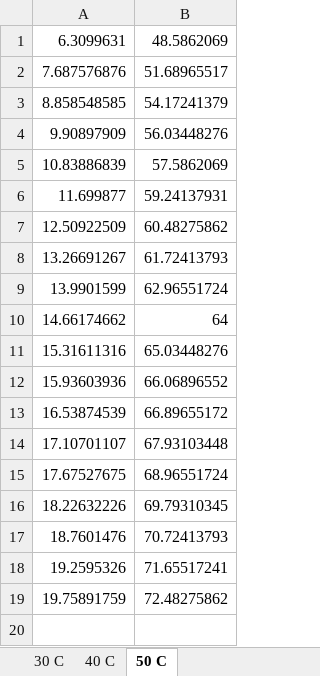
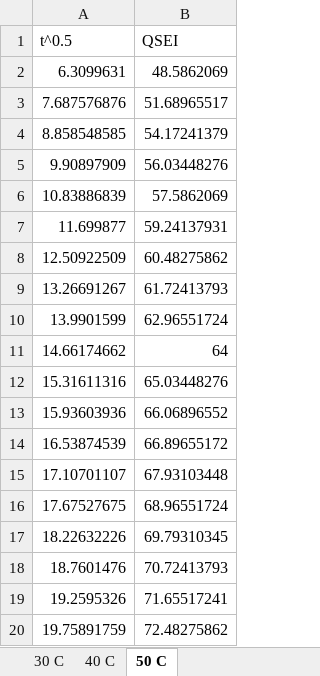
Before and after one commit to petermattia/battery-parameter-spaces, an Excel workbook: figures/SI/Dahn SEI growth/DahnFig7.xlsx, sheet 50 C, drawn as a sheet; values as stored, in another font and other column widths than the file's, no borders; the diff names each change by its address in the sheet, - before the commit and + after, or states it on an @@ line.

```diff
--- a/figures/SI/Dahn SEI growth/DahnFig7.xlsx (sheet 50 C)
+++ b/figures/SI/Dahn SEI growth/DahnFig7.xlsx (sheet 50 C)
+row 1: t^0.5 | QSEI
```
Also changed, not shown: sheet 40 C, sheet 30 C, 2 other files.
